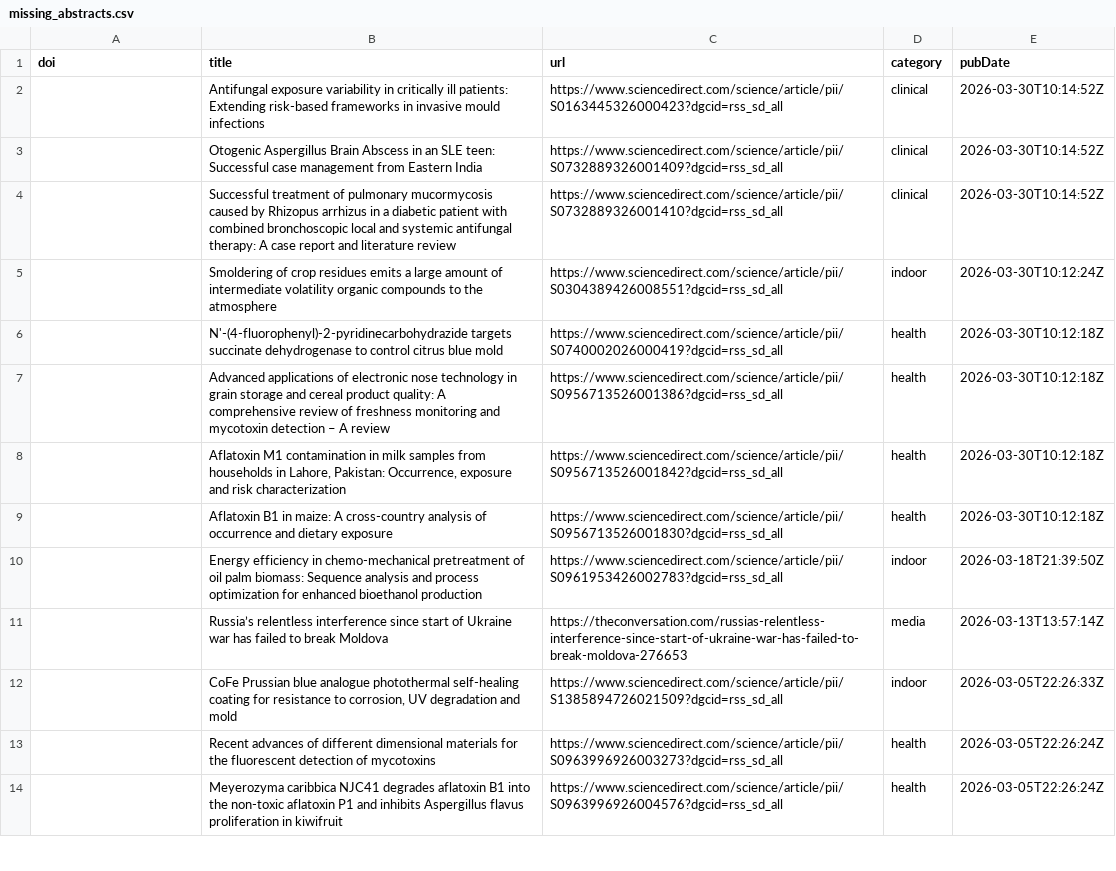
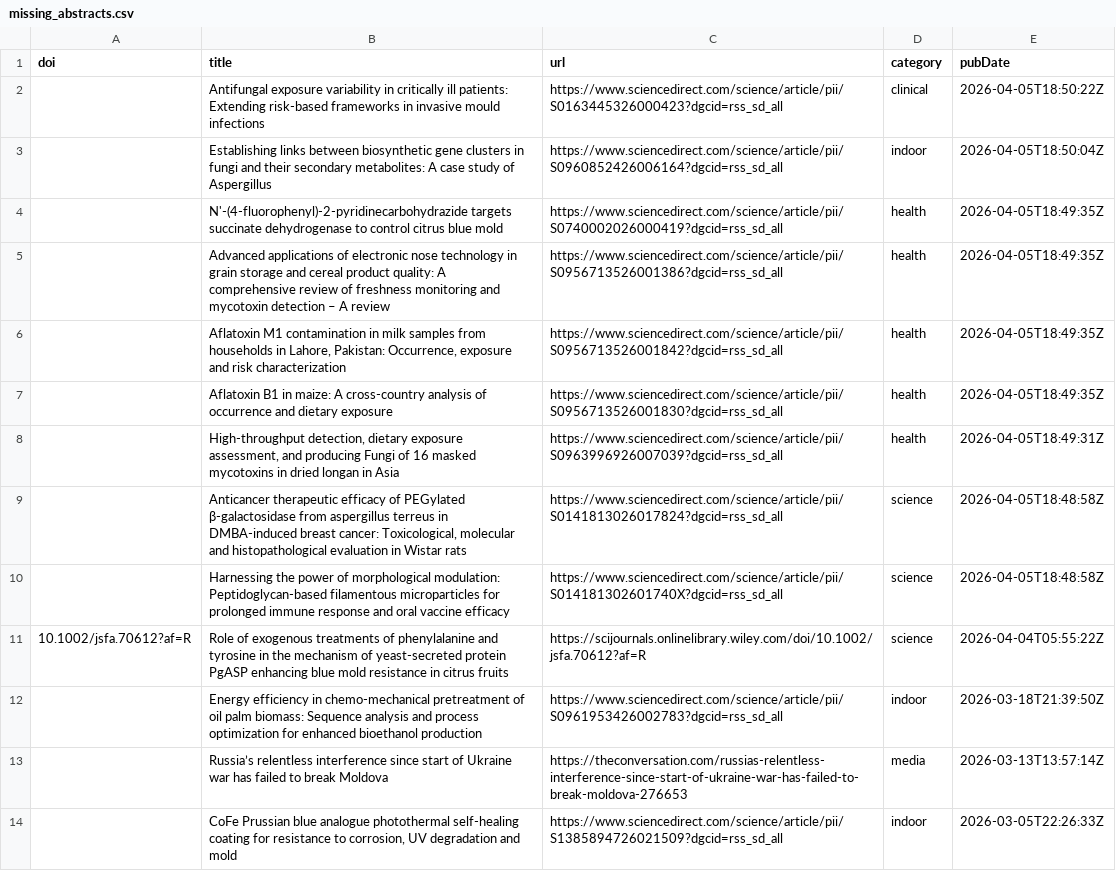
Before and after one commit to jamiejcross/planetmould, a CSV file: missing_abstracts.csv, drawn as a sheet; only a part is shown; the shorter side is filled out with more unchanged rows.

```diff
--- a/missing_abstracts.csv
+++ b/missing_abstracts.csv
@@ -1,10 +1,12 @@
 doi,title,url,category,pubDate
-,Antifungal exposure variability in critically ill patients: Extending risk-based frameworks in invasive mould infections,https://www.sciencedirect.com/science/article/pii/S0163445326000423?dgcid=rss_sd_all,clinical,2026-03-30T10:14:52Z
-,Otogenic Aspergillus Brain Abscess in an SLE teen: Successful case management from Eastern India,https://www.sciencedirect.com/science/article/pii/S0732889326001409?dgcid=rss_sd_all,clinical,2026-03-30T10:14:52Z
-,Successful treatment of pulmonary mucormycosis caused by Rhizopus arrhizus in a diabetic patient with combined bronchoscopic local and systemic antifungal therapy: A case report and literature review,https://www.sciencedirect.com/science/article/pii/S0732889326001410?dgcid=rss_sd_all,clinical,2026-03-30T10:14:52Z
-,Smoldering of crop residues emits a large amount of intermediate volatility organic compounds to the atmosphere,https://www.sciencedirect.com/science/article/pii/S0304389426008551?dgcid=rss_sd_all,indoor,2026-03-30T10:12:24Z
-,N'-(4-fluorophenyl)-2-pyridinecarbohydrazide targets succinate dehydrogenase to control citrus blue mold,https://www.sciencedirect.com/science/article/pii/S0740002026000419?dgcid=rss_sd_all,health,2026-03-30T10:12:18Z
-,Advanced applications of electronic nose technology in grain storage and cereal product quality: A comprehensive review of freshness monitoring and mycotoxin detection – A review,https://www.sciencedirect.com/science/article/pii/S0956713526001386?dgcid=rss_sd_all,health,2026-03-30T10:12:18Z
-,"Aflatoxin M1 contamination in milk samples from households in Lahore, Pakistan: Occurrence, exposure and risk characterization",https://www.sciencedirect.com/science/article/pii/S0956713526001842?dgcid=rss_sd_all,health,2026-03-30T10:12:18Z
-,Aflatoxin B1 in maize: A cross-country analysis of occurrence and dietary exposure,https://www.sciencedirect.com/science/article/pii/S0956713526001830?dgcid=rss_sd_all,health,2026-03-30T10:12:18Z
+,Antifungal exposure variability in critically ill patients: Extending risk-based frameworks in invasive mould infections,https://www.sciencedirect.com/science/article/pii/S0163445326000423?dgcid=rss_sd_all,clinical,2026-04-05T18:50:22Z
+,Establishing links between biosynthetic gene clusters in fungi and their secondary metabolites: A case study of Aspergillus,https://www.sciencedirect.com/science/article/pii/S0960852426006164?dgcid=rss_sd_all,indoor,2026-04-05T18:50:04Z
+,N'-(4-fluorophenyl)-2-pyridinecarbohydrazide targets succinate dehydrogenase to control citrus blue mold,https://www.sciencedirect.com/science/article/pii/S0740002026000419?dgcid=rss_sd_all,health,2026-04-05T18:49:35Z
+,Advanced applications of electronic nose technology in grain storage and cereal product quality: A comprehensive review of freshness monitoring and mycotoxin detection – A review,https://www.sciencedirect.com/science/article/pii/S0956713526001386?dgcid=rss_sd_all,health,2026-04-05T18:49:35Z
+,"Aflatoxin M1 contamination in milk samples from households in Lahore, Pakistan: Occurrence, exposure and risk characterization",https://www.sciencedirect.com/science/article/pii/S0956713526001842?dgcid=rss_sd_all,health,2026-04-05T18:49:35Z
+,Aflatoxin B1 in maize: A cross-country analysis of occurrence and dietary exposure,https://www.sciencedirect.com/science/article/pii/S0956713526001830?dgcid=rss_sd_all,health,2026-04-05T18:49:35Z
+,"High-throughput detection, dietary exposure assessment, and producing Fungi of 16 masked mycotoxins in dried longan in Asia",https://www.sciencedirect.com/science/article/pii/S0963996926007039?dgcid=rss_sd_all,health,2026-04-05T18:49:31Z
+,"Anticancer therapeutic efficacy of PEGylated β-galactosidase from aspergillus terreus in DMBA-induced breast cancer: Toxicological, molecular and histopathological evaluation in Wistar rats",https://www.sciencedirect.com/science/article/pii/S0141813026017824?dgcid=rss_sd_all,science,2026-04-05T18:48:58Z
+,Harnessing the power of morphological modulation: Peptidoglycan-based filamentous microparticles for prolonged immune response and oral vaccine efficacy,https://www.sciencedirect.com/science/article/pii/S014181302601740X?dgcid=rss_sd_all,science,2026-04-05T18:48:58Z
+10.1002/jsfa.70612?af=R,Role of exogenous treatments of phenylalanine and tyrosine in the mechanism of yeast‐secreted protein PgASP enhancing blue mold resistance in citrus fruits,https://scijournals.onlinelibrary.wiley.com/doi/10.1002/jsfa.70612?af=R,science,2026-04-04T05:55:22Z
 ,Energy efficiency in chemo-mechanical pretreatment of oil palm biomass: Sequence analysis and process optimization for enhanced bioethanol production,https://www.sciencedirect.com/science/article/pii/S0961953426002783?dgcid=rss_sd_all,indoor,2026-03-18T21:39:50Z
```
Also changed, not shown: 4 other files.
